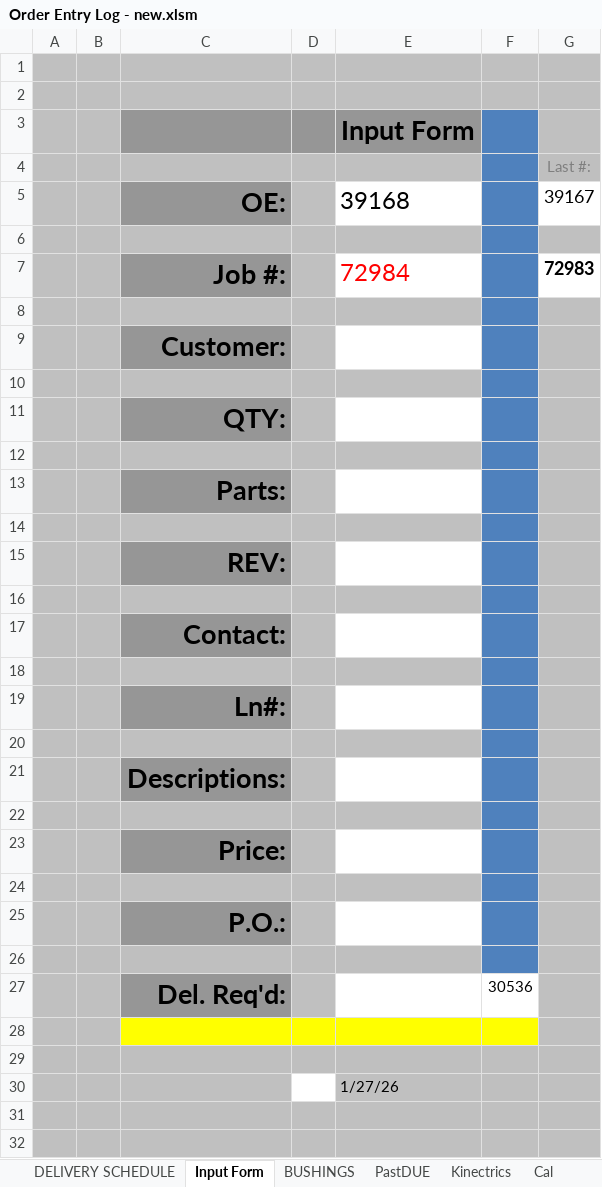
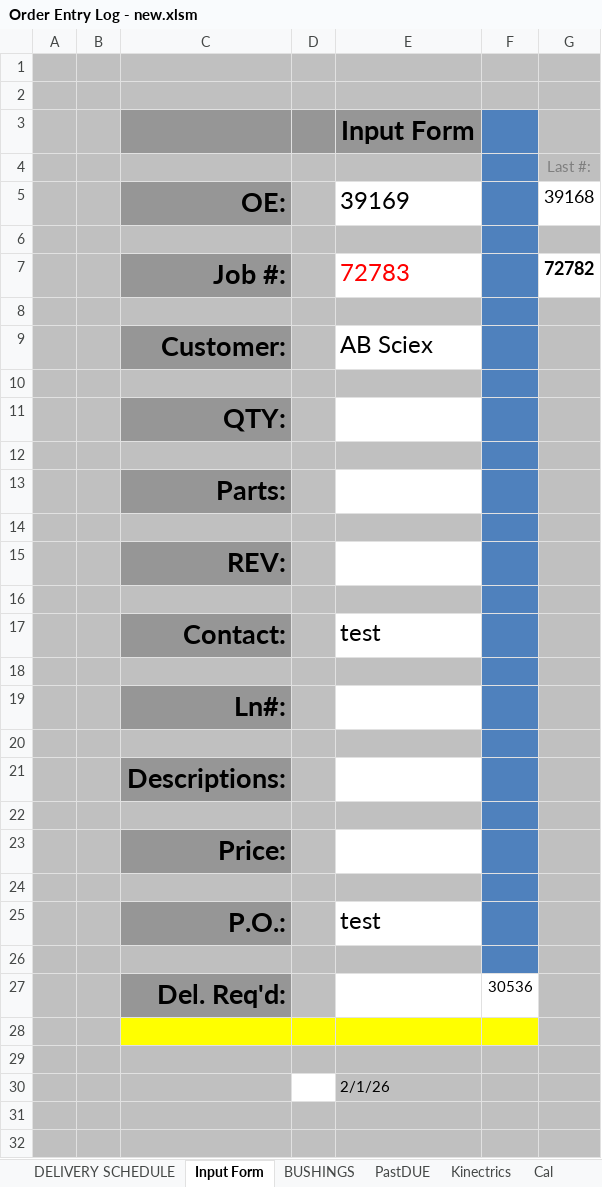
Before and after one commit to MadLeon/job_management, an Excel workbook: src/order entry log/Order Entry Log - new.xlsm, sheet Input Form, drawn as a sheet; only a part is shown; values as stored, in another font and other column widths than the file's, no borders; charts and pictures and conditional formats not drawn; removed rows and columns are numbered as before the commit, all else as after; the diff names each change by its address in the sheet, - before the commit and + after, or states it on an @@ line.

```diff
--- a/src/order entry log/Order Entry Log - new.xlsm (sheet Input Form)
+++ b/src/order entry log/Order Entry Log - new.xlsm (sheet Input Form)
-row 5:  |  | OE: |  | 39168 |  | 39167
+row 5:  |  | OE: |  | 39169 |  | 39168
-row 7:  |  | Job #: |  | 72984 |  | 72983
+row 7:  |  | Job #: |  | 72783 |  | 72782
-E9: (empty)
+E9: AB Sciex
-E17: (empty)
+E17: test
-E25: (empty)
+E25: test
-E30: 1/27/26
+E30: 2/1/26
```
Also changed, not shown: sheet DELIVERY SCHEDULE, formulas that keep their value, hidden cells, charts or pictures, src/manufacturing process/Manufacturing Process.xlsm, src/mp schedule/Manufacturing process Schedule.xlsm, 55 other files.
